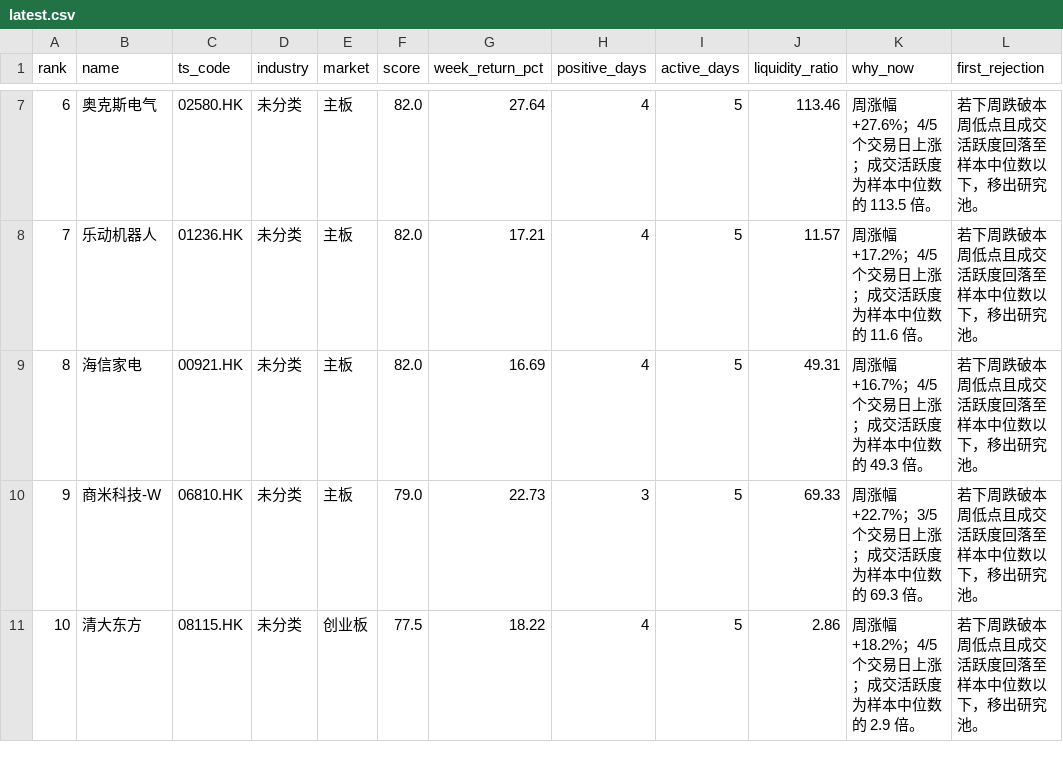
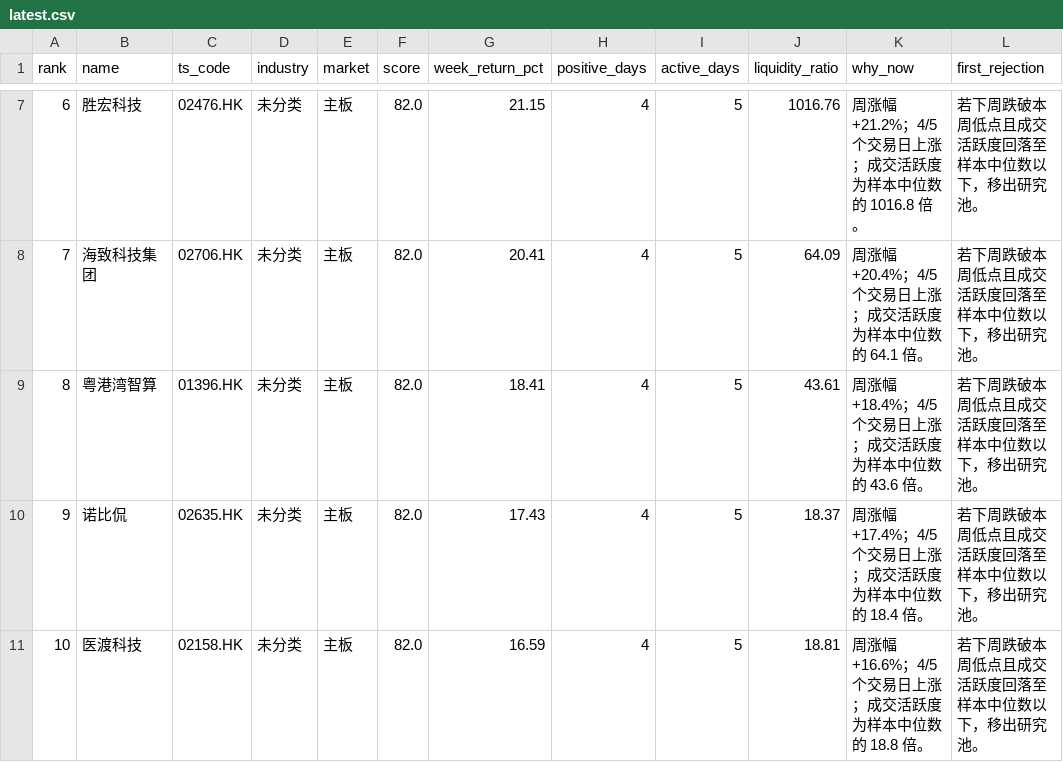
Before and after one commit to zengbin93/recap-agent, a CSV file: hk-weekly-recap/latest.csv, drawn as a sheet; only a part is shown, gaps mark what is left out; the diff covers the shown part only; the diff names each change by its address in the sheet, - before the commit and + after, or states it on an @@ line.

```diff
--- a/hk-weekly-recap/latest.csv
+++ b/hk-weekly-recap/latest.csv
-B7 (name): 奥克斯电气
+B7 (name): 胜宏科技
-C7 (ts_code): 02580.HK
+C7 (ts_code): 02476.HK
-G7 (week_return_pct): 27.64
+G7 (week_return_pct): 21.15
-J7 (liquidity_ratio): 113.46
+J7 (liquidity_ratio): 1016.76
-K7 (why_now): 周涨幅 +27.6%；4/5 个交易日上涨；成交活跃度为样本中位数的 113.5 倍。
+K7 (why_now): 周涨幅 +21.2%；4/5 个交易日上涨；成交活跃度为样本中位数的 1016.8 倍。
-B8 (name): 乐动机器人
+B8 (name): 海致科技集团
-C8 (ts_code): 01236.HK
+C8 (ts_code): 02706.HK
-G8 (week_return_pct): 17.21
+G8 (week_return_pct): 20.41
-J8 (liquidity_ratio): 11.57
+J8 (liquidity_ratio): 64.09
-K8 (why_now): 周涨幅 +17.2%；4/5 个交易日上涨；成交活跃度为样本中位数的 11.6 倍。
+K8 (why_now): 周涨幅 +20.4%；4/5 个交易日上涨；成交活跃度为样本中位数的 64.1 倍。
-B9 (name): 海信家电
+B9 (name): 粤港湾智算
-C9 (ts_code): 00921.HK
+C9 (ts_code): 01396.HK
-G9 (week_return_pct): 16.69
+G9 (week_return_pct): 18.41
-J9 (liquidity_ratio): 49.31
+J9 (liquidity_ratio): 43.61
-K9 (why_now): 周涨幅 +16.7%；4/5 个交易日上涨；成交活跃度为样本中位数的 49.3 倍。
+K9 (why_now): 周涨幅 +18.4%；4/5 个交易日上涨；成交活跃度为样本中位数的 43.6 倍。
-B10 (name): 商米科技-W
+B10 (name): 诺比侃
-C10 (ts_code): 06810.HK
+C10 (ts_code): 02635.HK
-F10 (score): 79.0
+F10 (score): 82.0
-G10 (week_return_pct): 22.73
+G10 (week_return_pct): 17.43
-H10 (positive_days): 3
+H10 (positive_days): 4
-J10 (liquidity_ratio): 69.33
+J10 (liquidity_ratio): 18.37
-K10 (why_now): 周涨幅 +22.7%；3/5 个交易日上涨；成交活跃度为样本中位数的 69.3 倍。
+K10 (why_now): 周涨幅 +17.4%；4/5 个交易日上涨；成交活跃度为样本中位数的 18.4 倍。
-B11 (name): 清大东方
+B11 (name): 医渡科技
-C11 (ts_code): 08115.HK
+C11 (ts_code): 02158.HK
-E11 (market): 创业板
+E11 (market): 主板
-F11 (score): 77.5
+F11 (score): 82.0
-G11 (week_return_pct): 18.22
+G11 (week_return_pct): 16.59
-J11 (liquidity_ratio): 2.86
+J11 (liquidity_ratio): 18.81
-K11 (why_now): 周涨幅 +18.2%；4/5 个交易日上涨；成交活跃度为样本中位数的 2.9 倍。
+K11 (why_now): 周涨幅 +16.6%；4/5 个交易日上涨；成交活跃度为样本中位数的 18.8 倍。
```
Also changed, not shown: 30 edited cells elsewhere in this file, 3 other files.
